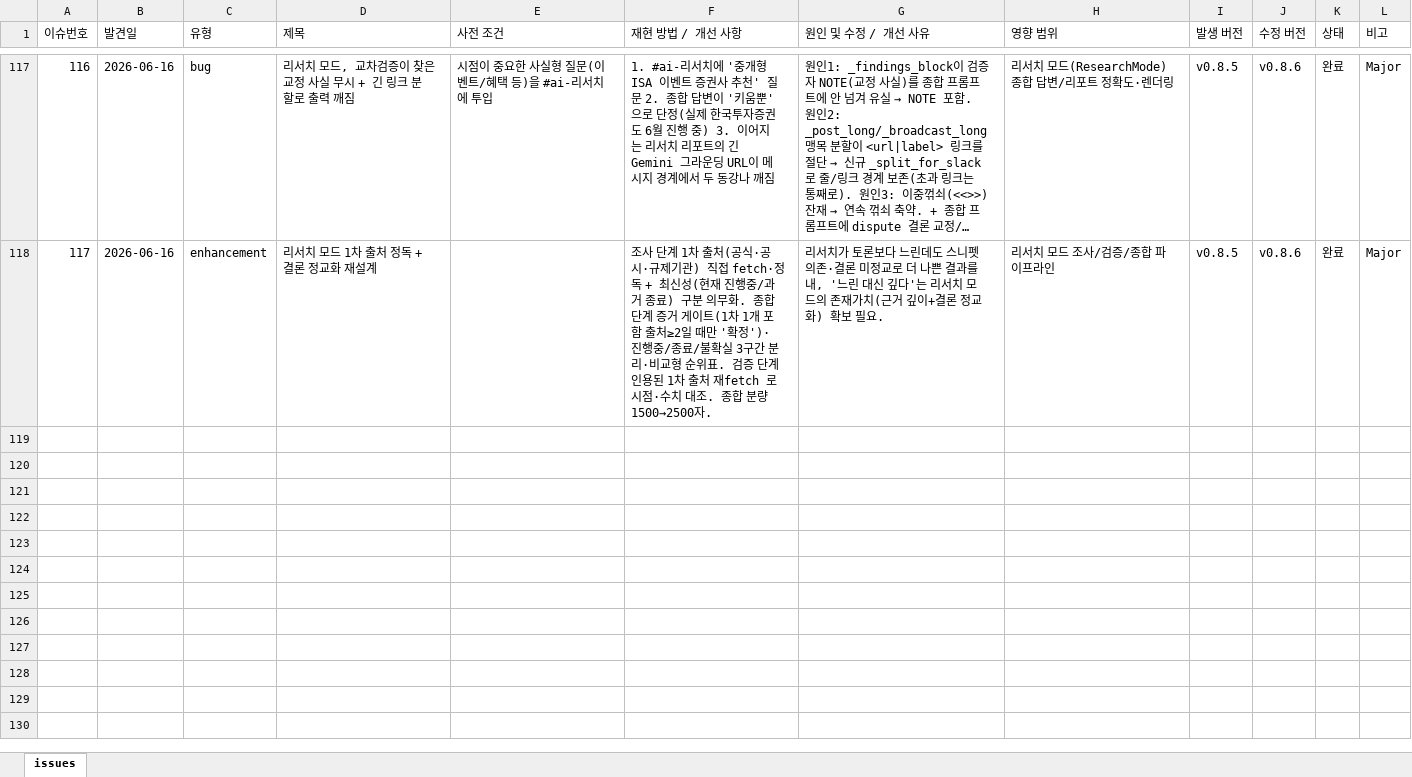
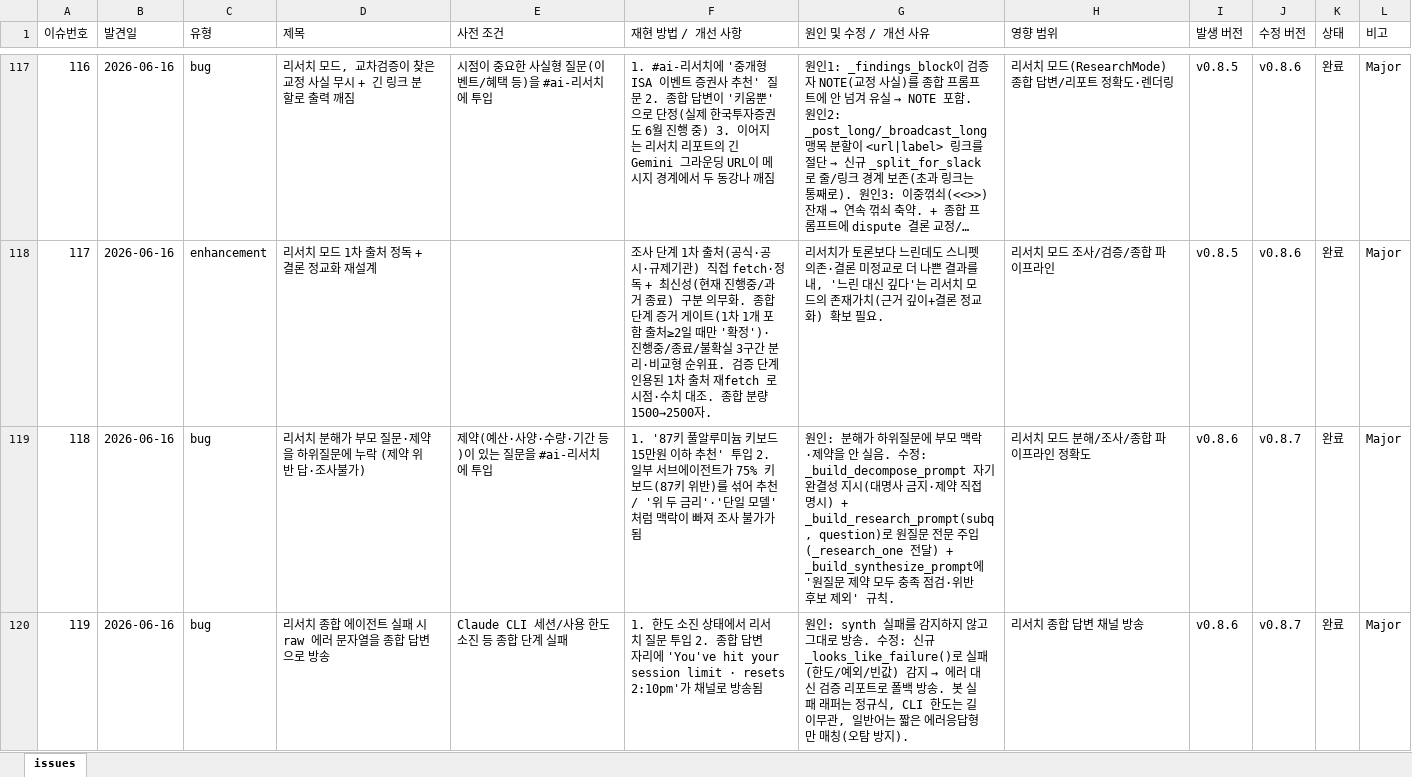
Before and after one commit to sym804/ai-squad, an Excel workbook: issue_log.xlsx, sheet issues, drawn as a sheet; only a part is shown, gaps mark what is left out; long unchanged cells end in …; values as stored, in another font and other column widths than the file's, no borders; the diff covers the shown part only; the diff names each change by its address in the sheet, - before the commit and + after, or states it on an @@ line.

```diff
--- a/issue_log.xlsx (sheet issues)
+++ b/issue_log.xlsx (sheet issues)
+row 119: 118 | 2026-06-16 | bug | 리서치 분해가 부모 질문·제약을 하위질문에 누락 (제약 위반 답·조사불가) | 제약(예산·사양·수량·기간 등)이 있는 질문을 #ai-리서치에 투입 | 1. '87키 풀알루미늄 키보드 15만원 이하 추천' 투입 2. 일부 서브에이전트가 75% 키보드(87키 위반)를 섞어 추천 / '위 두 금리'·'단일 모델'처럼 맥락이 빠져 조사 불가가 됨 | 원인: 분해가 하위질문에 부모 맥락·제약을 안 실음. 수정: _build_decompose_prompt 자기완결성 지시(대명사 금지·제약 직접 명시) + _build_research_prompt(subq, question)로 원질문 전문 주입(_research_one 전달) + _build_synthesize_prompt에 '원질문 제약 모두 충족 점검·위반 후보 제외' 규칙. | 리서치 모드 분해/조사/종합 파이프라인 정확도 | v0.8.6 | v0.8.7 | 완료 | Major
+row 120: 119 | 2026-06-16 | bug | 리서치 종합 에이전트 실패 시 raw 에러 문자열을 종합 답변으로 방송 | Claude CLI 세션/사용 한도 소진 등 종합 단계 실패 | 1. 한도 소진 상태에서 리서치 질문 투입 2. 종합 답변 자리에 'You've hit your session limit · resets 2:10pm'가 채널로 방송됨 | 원인: synth 실패를 감지하지 않고 그대로 방송. 수정: 신규 _looks_like_failure()로 실패(한도/예외/빈값) 감지 → 에러 대신 검증 리포트로 폴백 방송. 봇 실패 래퍼는 정규식, CLI 한도는 길이무관, 일반어는 짧은 에러응답형만 매칭(오탐 방지). | 리서치 종합 답변 채널 방송 | v0.8.6 | v0.8.7 | 완료 | Major
```
Also changed, not shown: 1 added row elsewhere in this sheet, 3 other files.
